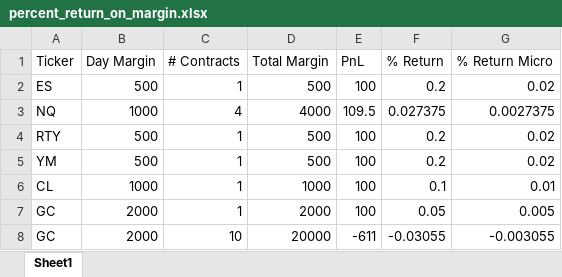
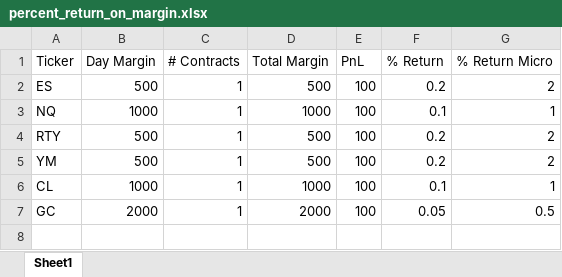
Before and after one commit to darindavis/tradovate-orders-filled-from-tv, an Excel workbook: percent_return_on_margin.xlsx, sheet Sheet1, drawn as a sheet; values as stored, in another font and other column widths than the file's, no borders; removed rows and columns are numbered as before the commit, all else as after; the diff names each change by its address in the sheet, - before the commit and + after, or states it on an @@ line.

Commit message:
Fix bug in calc_percent_return() and test_calc_percent_return().

```diff
--- a/percent_return_on_margin.xlsx (sheet Sheet1)
+++ b/percent_return_on_margin.xlsx (sheet Sheet1)
-G2 (% Return Micro): 0.02
+G2 (% Return Micro): 2
-row 3: NQ | 1000 | 4 | 4000 | 109.5 | 0.027375 | 0.0027375
+row 3: NQ | 1000 | 1 | 1000 | 100 | 0.1 | 1
-G4:G5 (% Return Micro): 0.02
+G4:G5 (% Return Micro): 2
-G6 (% Return Micro): 0.01
+G6 (% Return Micro): 1
-G7 (% Return Micro): 0.005
+G7 (% Return Micro): 0.5
-row 8: GC | 2000 | 10 | 20000 | -611 | -0.03055 | -0.003055
```
Also changed, not shown: 2 other files.
